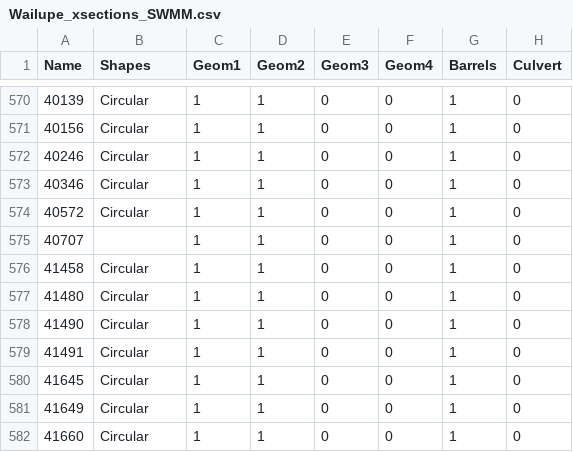
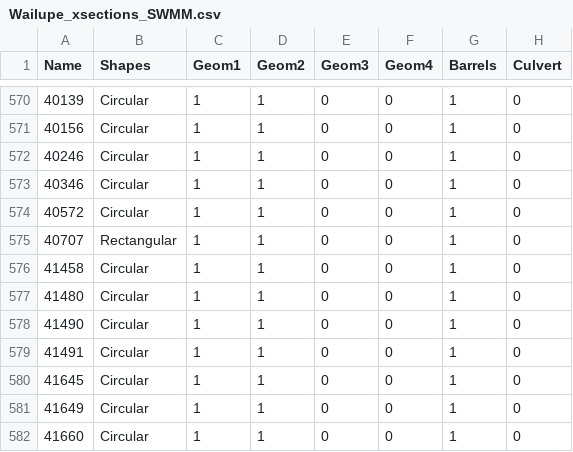
Before and after one commit to EricaJoh/HNL_Stormwater, a CSV file: Wailupe_xsections_SWMM.csv, drawn as a sheet; only a part is shown, gaps mark what is left out.

```diff
--- a/Wailupe_xsections_SWMM.csv
+++ b/Wailupe_xsections_SWMM.csv
@@ -574,3 +574,3 @@
 40572,"Circular",1,1,0,0,1,0
-40707,"",1,1,0,0,1,0
+40707,"Rectangular",1,1,0,0,1,0
 41458,"Circular",1,1,0,0,1,0
```
Also changed, not shown: Wailupe_coordinates_SWMM.csv, Wailupe_junctions_SWMM.csv, 20 other files.
